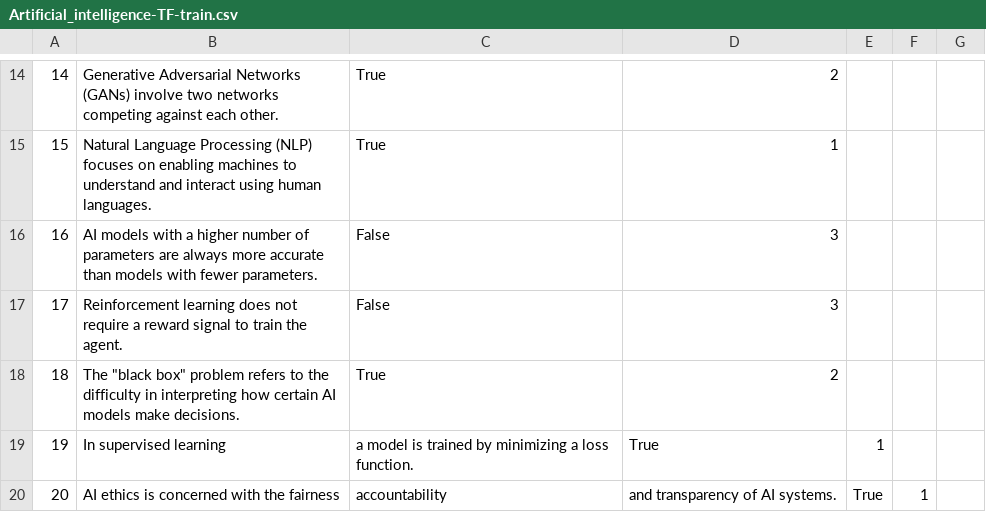
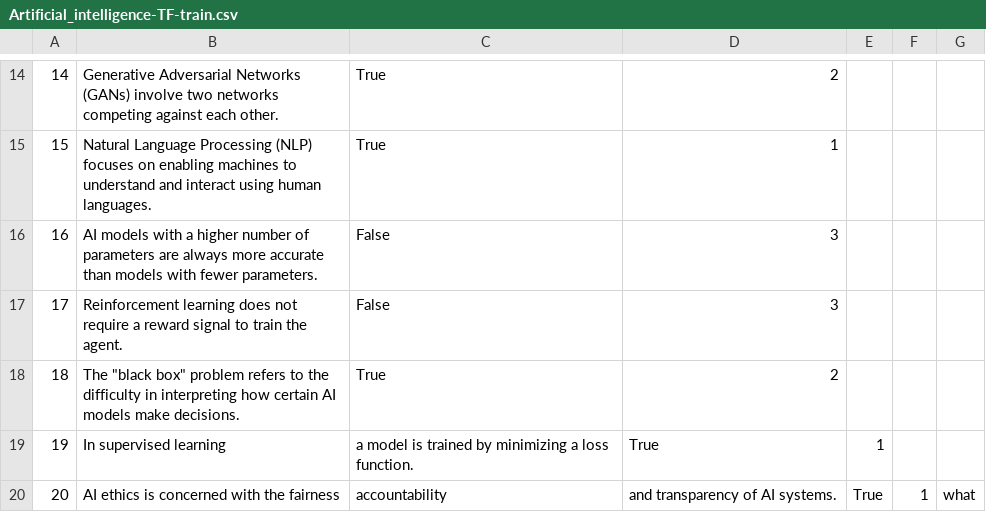
Before and after one commit to hak3601/OOP-course, a CSV file: data/Artificial_intelligence-TF-train.csv, drawn as a sheet; only a part is shown, gaps mark what is left out; the diff names each change by its address in the sheet, - before the commit and + after, or states it on an @@ line.

```diff
--- a/data/Artificial_intelligence-TF-train.csv
+++ b/data/Artificial_intelligence-TF-train.csv
-G20: (empty)
+G20: what
```
Also changed, not shown: data/Data_structure-TF-test-Prof.Ko.csv, 11 other files.
